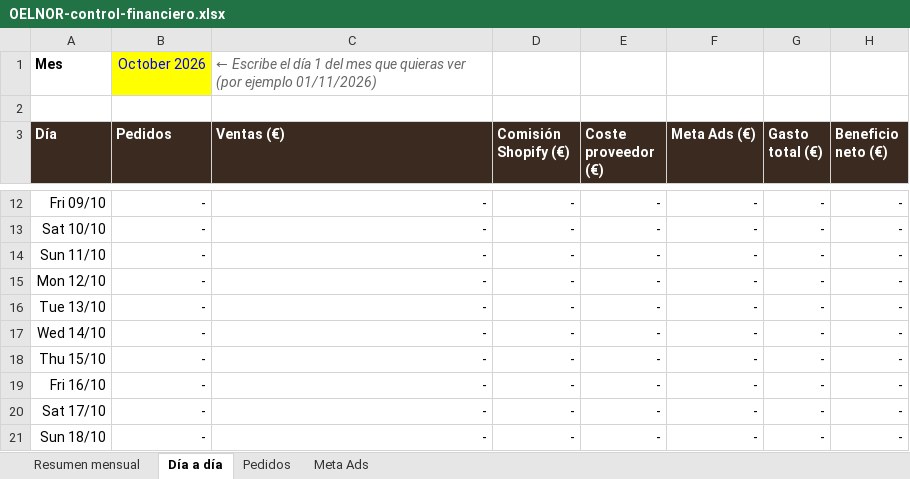
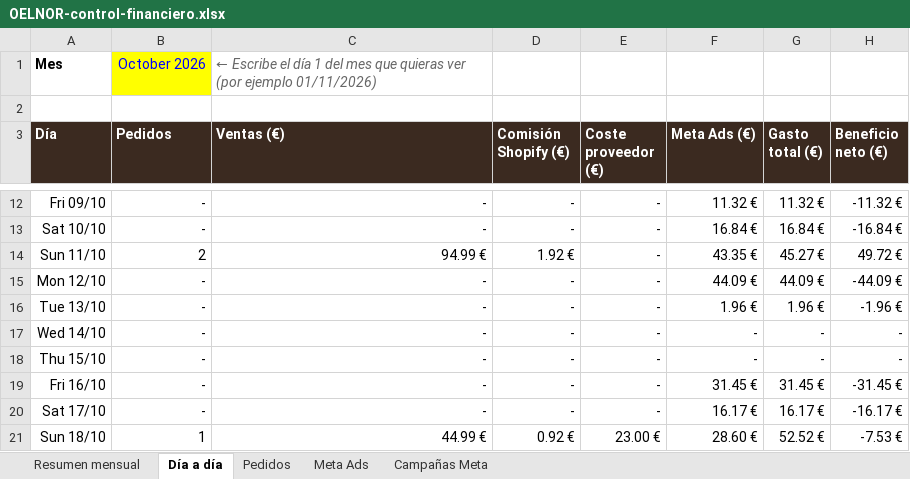
Before and after one commit to oinatzlecanda-svg/Proyecto, an Excel workbook: docs/finanzas/OELNOR-control-financiero.xlsx, sheet Día a día, drawn as a sheet; only a part is shown, gaps mark what is left out; values as stored, in another font and other column widths than the file's, no borders; the diff covers the shown part only; the diff names each change by its address in the sheet, - before the commit and + after, or states it on an @@ line.

```diff
--- a/docs/finanzas/OELNOR-control-financiero.xlsx (sheet Día a día)
+++ b/docs/finanzas/OELNOR-control-financiero.xlsx (sheet Día a día)
+sheet tab: Campañas Meta
-F12 (Meta Ads (€)): -
+F12 (Meta Ads (€)): 11.32 €
-G12 (Gasto total (€)): -
+G12 (Gasto total (€)): 11.32 €
-H12 (Beneficio neto (€)): -
+H12 (Beneficio neto (€)): -11.32 €
-F13 (Meta Ads (€)): -
+F13 (Meta Ads (€)): 16.84 €
-G13 (Gasto total (€)): -
+G13 (Gasto total (€)): 16.84 €
-H13 (Beneficio neto (€)): -
+H13 (Beneficio neto (€)): -16.84 €
-B14 (Pedidos): -
+B14 (Pedidos): 2
-C14 (Ventas (€)): -
+C14 (Ventas (€)): 94.99 €
-D14 (Comisión Shopify (€)): -
+D14 (Comisión Shopify (€)): 1.92 €
-F14 (Meta Ads (€)): -
+F14 (Meta Ads (€)): 43.35 €
-G14 (Gasto total (€)): -
+G14 (Gasto total (€)): 45.27 €
-H14 (Beneficio neto (€)): -
+H14 (Beneficio neto (€)): 49.72 €
-F15 (Meta Ads (€)): -
+F15 (Meta Ads (€)): 44.09 €
-G15 (Gasto total (€)): -
+G15 (Gasto total (€)): 44.09 €
-H15 (Beneficio neto (€)): -
+H15 (Beneficio neto (€)): -44.09 €
-F16 (Meta Ads (€)): -
+F16 (Meta Ads (€)): 1.96 €
-G16 (Gasto total (€)): -
+G16 (Gasto total (€)): 1.96 €
-H16 (Beneficio neto (€)): -
+H16 (Beneficio neto (€)): -1.96 €
-F19 (Meta Ads (€)): -
+F19 (Meta Ads (€)): 31.45 €
-G19 (Gasto total (€)): -
+G19 (Gasto total (€)): 31.45 €
-H19 (Beneficio neto (€)): -
+H19 (Beneficio neto (€)): -31.45 €
-F20 (Meta Ads (€)): -
+F20 (Meta Ads (€)): 16.17 €
-G20 (Gasto total (€)): -
+G20 (Gasto total (€)): 16.17 €
-H20 (Beneficio neto (€)): -
+H20 (Beneficio neto (€)): -16.17 €
-B21 (Pedidos): -
+B21 (Pedidos): 1
-C21 (Ventas (€)): -
+C21 (Ventas (€)): 44.99 €
-D21 (Comisión Shopify (€)): -
+D21 (Comisión Shopify (€)): 0.92 €
-E21 (Coste proveedor (€)): -
+E21 (Coste proveedor (€)): 23.00 €
-F21 (Meta Ads (€)): -
+F21 (Meta Ads (€)): 28.60 €
-G21 (Gasto total (€)): -
+G21 (Gasto total (€)): 52.52 €
-H21 (Beneficio neto (€)): -
+H21 (Beneficio neto (€)): -7.53 €
```
Also changed, not shown: 55 edited cells elsewhere in this sheet, sheet Meta Ads, sheet Pedidos, sheet Resumen mensual, formulas that keep their value.
